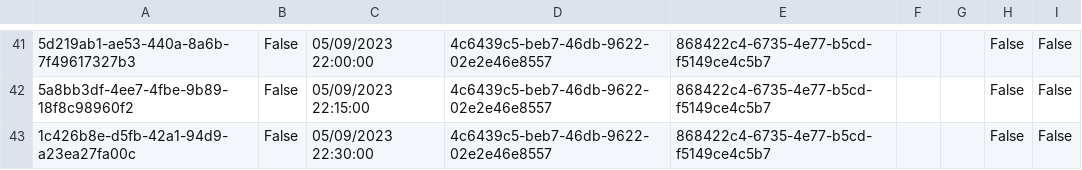
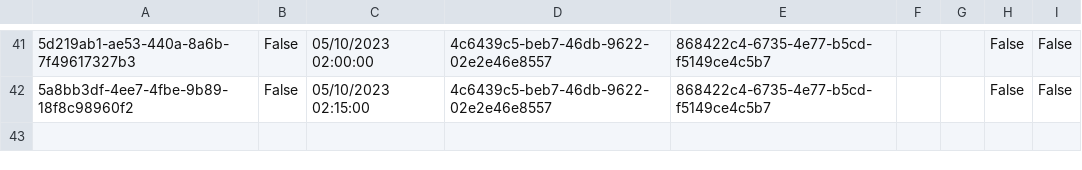
Before and after one commit to BulatovicBalsa/sims-project, a CSV file: Hospital/Data/examination.csv, drawn as a sheet; only a part is shown, gaps mark what is left out; the diff covers the shown part only; the diff names each change by its address in the sheet, - before the commit and + after, or states it on an @@ line.

```diff
--- a/Hospital/Data/examination.csv
+++ b/Hospital/Data/examination.csv
-C41: 05/09/2023 22:00:00
+C41: 05/10/2023 02:00:00
-C42: 05/09/2023 22:15:00
+C42: 05/10/2023 02:15:00
-row 43: 1c426b8e-d5fb-42a1-94d9-a23ea27fa00c | False | 05/09/2023 22:30:00 | 4c6439c5-beb7-46db-9622-02e2e46e8557 | 868422c4-6735-4e77-b5cd-f5149ce4c5b7 |  |  | False | False
```
Also changed, not shown: 28 edited cells elsewhere in this file, Hospital/Data/notifications.csv, Hospital/Data/patients.csv, 5 other files.
